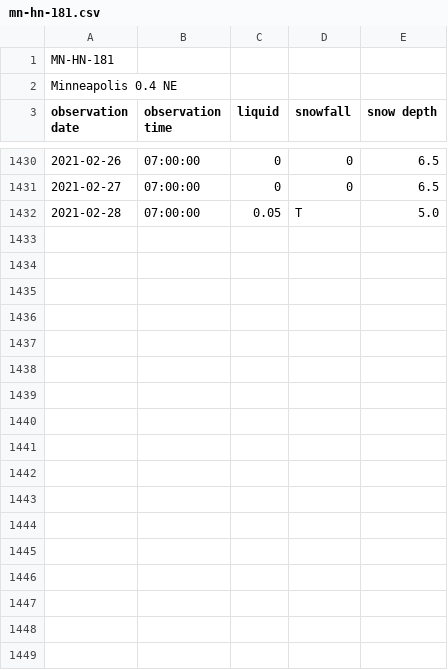
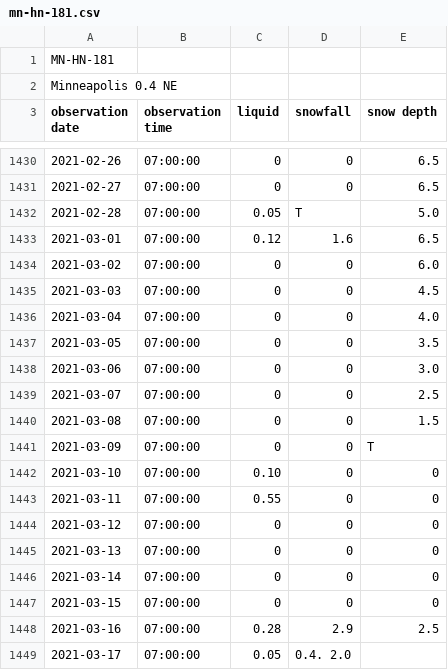
Before and after one commit to bsmoliak/cocorahs, a CSV file: data/mn-hn-181.csv, drawn as a sheet; only a part is shown, gaps mark what is left out; the diff covers the shown part only.

Commit message:
Add March 2021 precipitation

```diff
--- a/data/mn-hn-181.csv
+++ b/data/mn-hn-181.csv
@@ -1432 +1432,18 @@ observation date, observation time, liquid, snowfall, snow depth
 2021-02-28, 07:00:00, 0.05, T, 5.0
+2021-03-01, 07:00:00, 0.12, 1.6, 6.5
+2021-03-02, 07:00:00, 0, 0, 6.0
+2021-03-03, 07:00:00, 0, 0, 4.5
+2021-03-04, 07:00:00, 0, 0, 4.0
+2021-03-05, 07:00:00, 0, 0, 3.5
+2021-03-06, 07:00:00, 0, 0, 3.0
+2021-03-07, 07:00:00, 0, 0, 2.5
+2021-03-08, 07:00:00, 0, 0, 1.5
+2021-03-09, 07:00:00, 0, 0, T
+2021-03-10, 07:00:00, 0.10, 0, 0
+2021-03-11, 07:00:00, 0.55, 0, 0
+2021-03-12, 07:00:00, 0, 0, 0
+2021-03-13, 07:00:00, 0, 0, 0
+2021-03-14, 07:00:00, 0, 0, 0
+2021-03-15, 07:00:00, 0, 0, 0
+2021-03-16, 07:00:00, 0.28, 2.9, 2.5
+2021-03-17, 07:00:00, 0.05, 0.4. 2.0
```
Also changed, not shown: 14 added rows elsewhere in this file.
